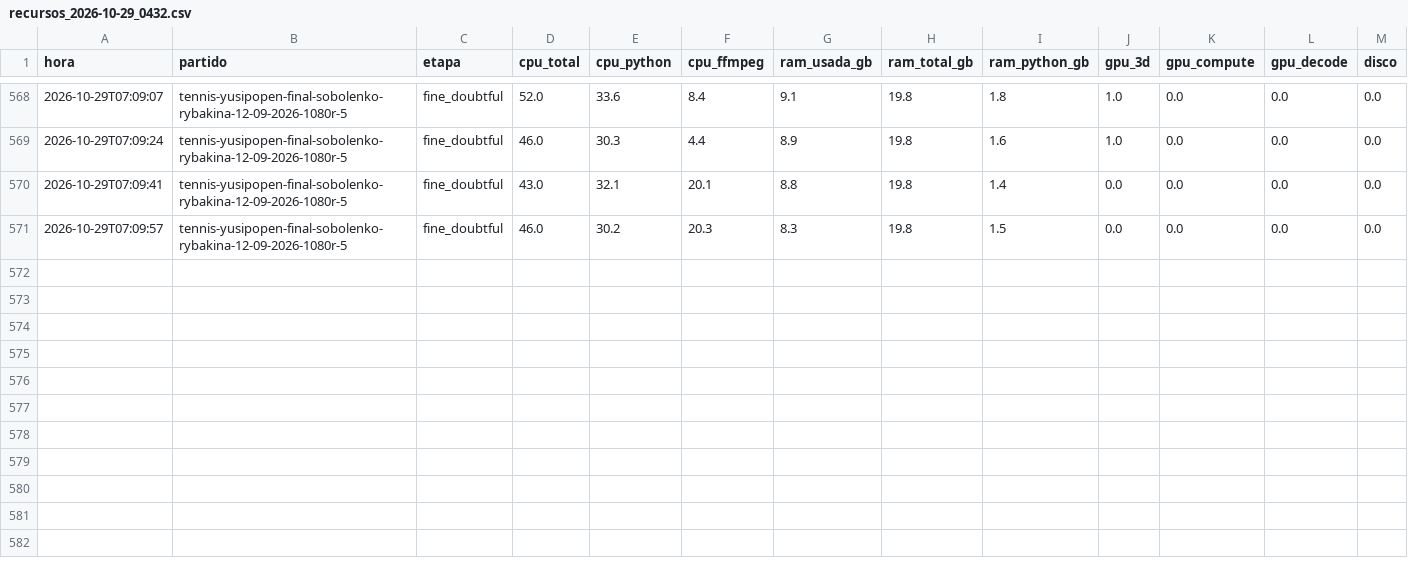
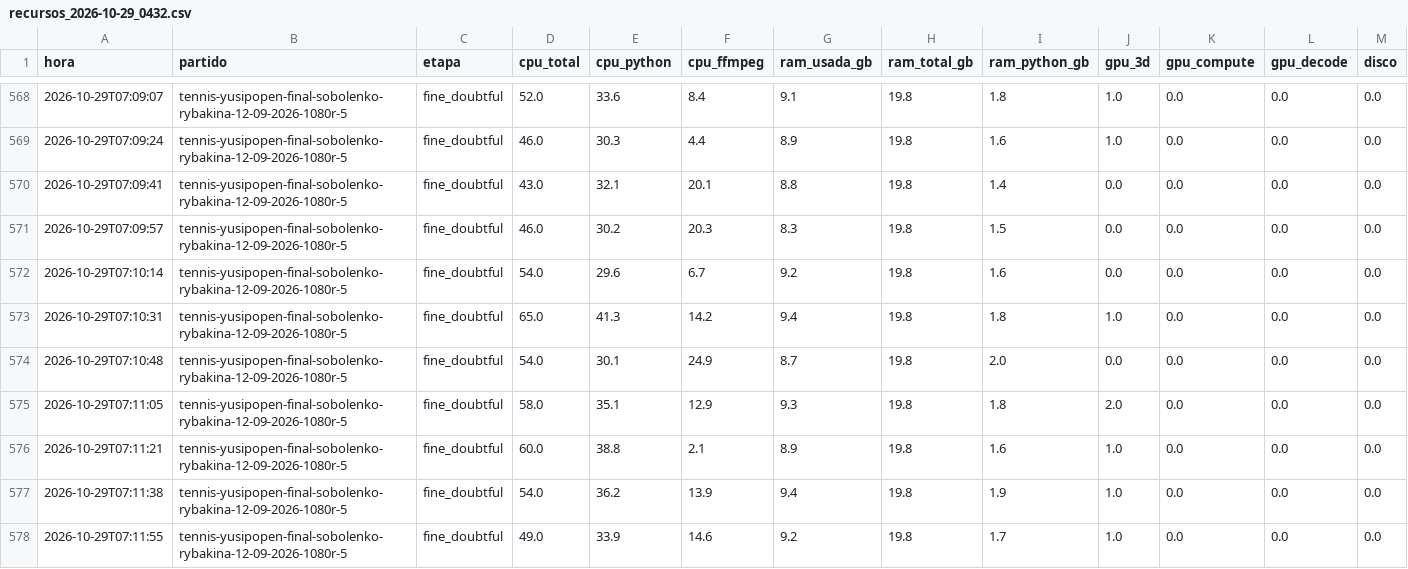
Before and after one commit to estebancobo-dot/tennis-biomechanics, a CSV file: recursos/recursos_2026-10-29_0432.csv, drawn as a sheet; only a part is shown, gaps mark what is left out; the diff names each change by its address in the sheet, - before the commit and + after, or states it on an @@ line.

```diff
--- a/recursos/recursos_2026-10-29_0432.csv
+++ b/recursos/recursos_2026-10-29_0432.csv
+row 572: 2026-10-29T07:10:14 | tennis-yusipopen-final-sobolenko-rybakina-12-09-2026-1080r-5 | fine_doubtful | 54.0 | 29.6 | 6.7 | 9.2 | 19.8 | 1.6 | 0.0 | 0.0 | 0.0 | 0.0
+row 573: 2026-10-29T07:10:31 | tennis-yusipopen-final-sobolenko-rybakina-12-09-2026-1080r-5 | fine_doubtful | 65.0 | 41.3 | 14.2 | 9.4 | 19.8 | 1.8 | 1.0 | 0.0 | 0.0 | 0.0
+row 574: 2026-10-29T07:10:48 | tennis-yusipopen-final-sobolenko-rybakina-12-09-2026-1080r-5 | fine_doubtful | 54.0 | 30.1 | 24.9 | 8.7 | 19.8 | 2.0 | 0.0 | 0.0 | 0.0 | 0.0
+row 575: 2026-10-29T07:11:05 | tennis-yusipopen-final-sobolenko-rybakina-12-09-2026-1080r-5 | fine_doubtful | 58.0 | 35.1 | 12.9 | 9.3 | 19.8 | 1.8 | 2.0 | 0.0 | 0.0 | 0.0
+row 576: 2026-10-29T07:11:21 | tennis-yusipopen-final-sobolenko-rybakina-12-09-2026-1080r-5 | fine_doubtful | 60.0 | 38.8 | 2.1 | 8.9 | 19.8 | 1.6 | 1.0 | 0.0 | 0.0 | 0.0
+row 577: 2026-10-29T07:11:38 | tennis-yusipopen-final-sobolenko-rybakina-12-09-2026-1080r-5 | fine_doubtful | 54.0 | 36.2 | 13.9 | 9.4 | 19.8 | 1.9 | 1.0 | 0.0 | 0.0 | 0.0
+row 578: 2026-10-29T07:11:55 | tennis-yusipopen-final-sobolenko-rybakina-12-09-2026-1080r-5 | fine_doubtful | 49.0 | 33.9 | 14.6 | 9.2 | 19.8 | 1.7 | 1.0 | 0.0 | 0.0 | 0.0
```
Also changed, not shown: 4 other files.
